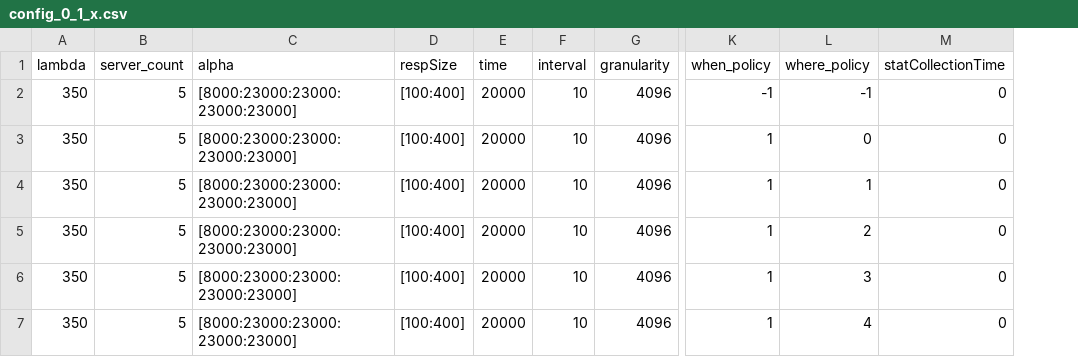
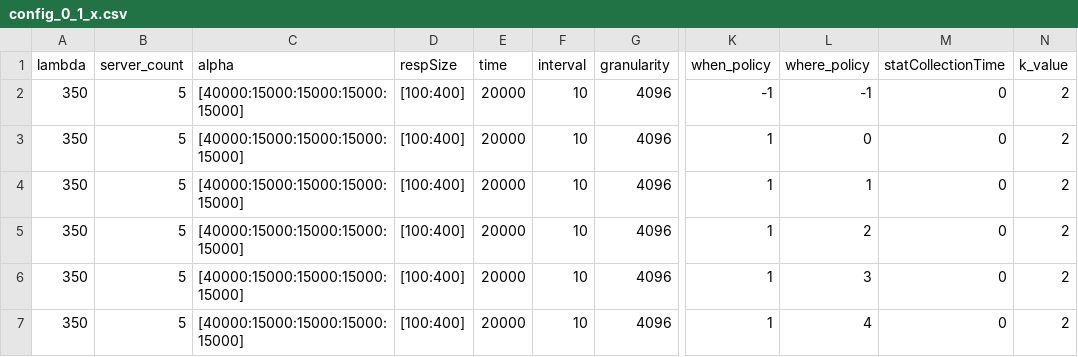
Before and after one commit to ishanpuranik14/load-balancing-simulation, a CSV file: src/config_0_1_x.csv, drawn as a sheet; only a part is shown, gaps mark what is left out; the diff names each change by its address in the sheet, - before the commit and + after, or states it on an @@ line.

Commit message:
Added k to config file

```diff
--- a/src/config_0_1_x.csv
+++ b/src/config_0_1_x.csv
+column N (k_value), rows 2-7: all 2
-C2:C7 (alpha): [8000:23000:23000:23000:23000]
+C2:C7 (alpha): [40000:15000:15000:15000:15000]
```
Also changed, not shown: src/config_0_0_x.csv, src/config_0_2_x.csv, 6 other files.
